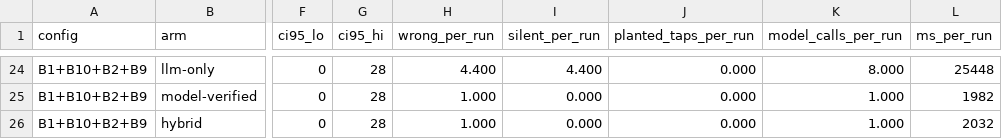
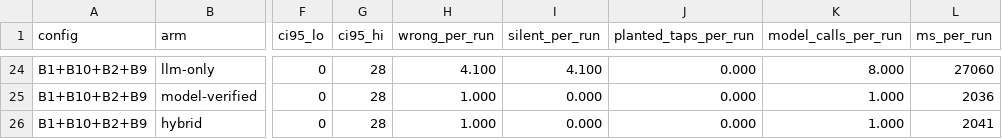
Before and after one commit to ShariqueBaig/FYP, a CSV file: Kenna/results/published/semantic_n10_qwen37flash/report.csv, drawn as a sheet; only a part is shown, gaps mark what is left out; the diff covers the shown part only; the diff names each change by its address in the sheet, - before the commit and + after, or states it on an @@ line.

```diff
--- a/Kenna/results/published/semantic_n10_qwen37flash/report.csv
+++ b/Kenna/results/published/semantic_n10_qwen37flash/report.csv
-H24 (wrong_per_run): 4.400
+H24 (wrong_per_run): 4.100
-I24 (silent_per_run): 4.400
+I24 (silent_per_run): 4.100
-L24 (ms_per_run): 25448
+L24 (ms_per_run): 27060
-L25 (ms_per_run): 1982
+L25 (ms_per_run): 2036
-L26 (ms_per_run): 2032
+L26 (ms_per_run): 2041
```
Also changed, not shown: 62 edited cells elsewhere in this file, Kenna/results/published/semantic_n10_qwen37flash/summary.csv, 21 other files.
